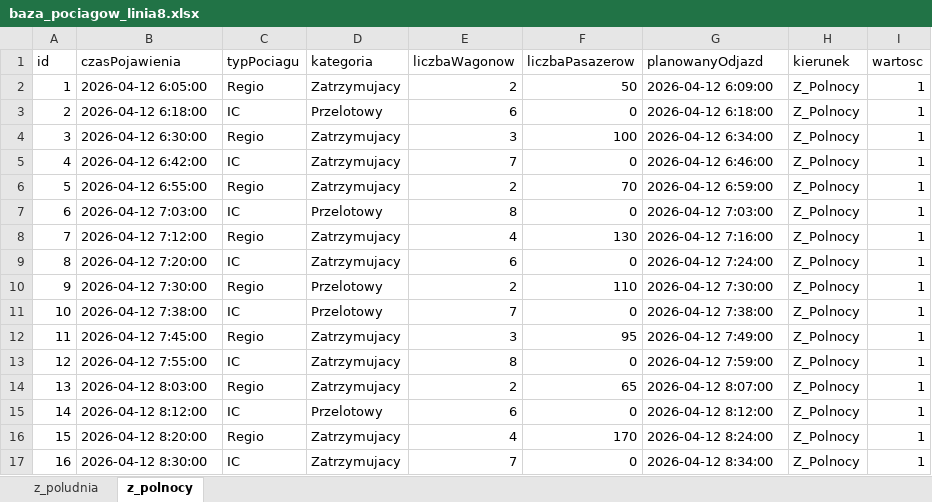
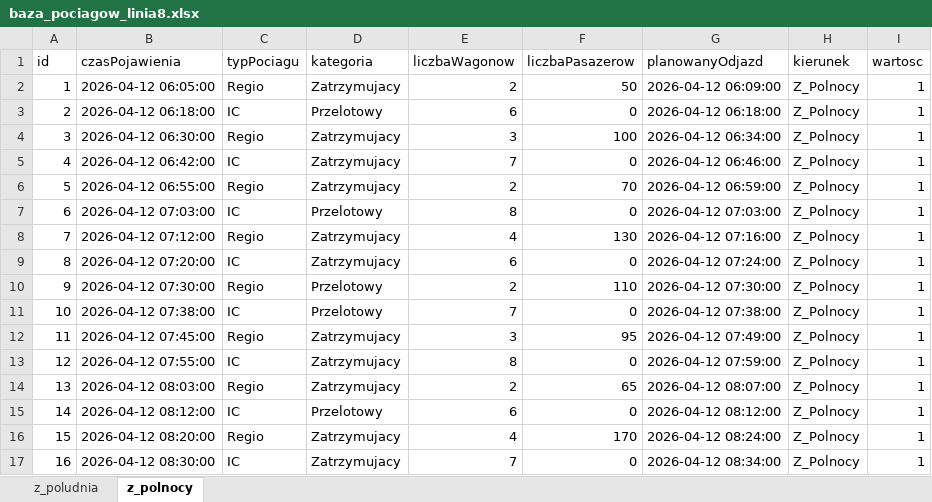
Before and after one commit to PatrykGubala/RailStationSimulation, an Excel workbook: baza_pociagow_linia8.xlsx, sheet z_polnocy, drawn as a sheet; only a part is shown; values as stored, in another font and other column widths than the file's, no cell formats; the diff covers the shown part only; the diff names each change by its address in the sheet, - before the commit and + after, or states it on an @@ line.

```diff
--- a/baza_pociagow_linia8.xlsx (sheet z_polnocy)
+++ b/baza_pociagow_linia8.xlsx (sheet z_polnocy)
-B2 (czasPojawienia): 2026-04-12 6:05:00
+B2 (czasPojawienia): 2026-04-12 06:05:00
-G2 (planowanyOdjazd): 2026-04-12 6:09:00
+G2 (planowanyOdjazd): 2026-04-12 06:09:00
-B3 (czasPojawienia): 2026-04-12 6:18:00
+B3 (czasPojawienia): 2026-04-12 06:18:00
-G3 (planowanyOdjazd): 2026-04-12 6:18:00
+G3 (planowanyOdjazd): 2026-04-12 06:18:00
-B4 (czasPojawienia): 2026-04-12 6:30:00
+B4 (czasPojawienia): 2026-04-12 06:30:00
-G4 (planowanyOdjazd): 2026-04-12 6:34:00
+G4 (planowanyOdjazd): 2026-04-12 06:34:00
-B5 (czasPojawienia): 2026-04-12 6:42:00
+B5 (czasPojawienia): 2026-04-12 06:42:00
-G5 (planowanyOdjazd): 2026-04-12 6:46:00
+G5 (planowanyOdjazd): 2026-04-12 06:46:00
-B6 (czasPojawienia): 2026-04-12 6:55:00
+B6 (czasPojawienia): 2026-04-12 06:55:00
-G6 (planowanyOdjazd): 2026-04-12 6:59:00
+G6 (planowanyOdjazd): 2026-04-12 06:59:00
-B7 (czasPojawienia): 2026-04-12 7:03:00
+B7 (czasPojawienia): 2026-04-12 07:03:00
-G7 (planowanyOdjazd): 2026-04-12 7:03:00
+G7 (planowanyOdjazd): 2026-04-12 07:03:00
-B8 (czasPojawienia): 2026-04-12 7:12:00
+B8 (czasPojawienia): 2026-04-12 07:12:00
-G8 (planowanyOdjazd): 2026-04-12 7:16:00
+G8 (planowanyOdjazd): 2026-04-12 07:16:00
-B9 (czasPojawienia): 2026-04-12 7:20:00
+B9 (czasPojawienia): 2026-04-12 07:20:00
-G9 (planowanyOdjazd): 2026-04-12 7:24:00
+G9 (planowanyOdjazd): 2026-04-12 07:24:00
-B10 (czasPojawienia): 2026-04-12 7:30:00
+B10 (czasPojawienia): 2026-04-12 07:30:00
-G10 (planowanyOdjazd): 2026-04-12 7:30:00
+G10 (planowanyOdjazd): 2026-04-12 07:30:00
-B11 (czasPojawienia): 2026-04-12 7:38:00
+B11 (czasPojawienia): 2026-04-12 07:38:00
-G11 (planowanyOdjazd): 2026-04-12 7:38:00
+G11 (planowanyOdjazd): 2026-04-12 07:38:00
-B12 (czasPojawienia): 2026-04-12 7:45:00
+B12 (czasPojawienia): 2026-04-12 07:45:00
-G12 (planowanyOdjazd): 2026-04-12 7:49:00
+G12 (planowanyOdjazd): 2026-04-12 07:49:00
-B13 (czasPojawienia): 2026-04-12 7:55:00
+B13 (czasPojawienia): 2026-04-12 07:55:00
-G13 (planowanyOdjazd): 2026-04-12 7:59:00
+G13 (planowanyOdjazd): 2026-04-12 07:59:00
-B14 (czasPojawienia): 2026-04-12 8:03:00
+B14 (czasPojawienia): 2026-04-12 08:03:00
-G14 (planowanyOdjazd): 2026-04-12 8:07:00
+G14 (planowanyOdjazd): 2026-04-12 08:07:00
-B15 (czasPojawienia): 2026-04-12 8:12:00
+B15 (czasPojawienia): 2026-04-12 08:12:00
-G15 (planowanyOdjazd): 2026-04-12 8:12:00
+G15 (planowanyOdjazd): 2026-04-12 08:12:00
-B16 (czasPojawienia): 2026-04-12 8:20:00
+B16 (czasPojawienia): 2026-04-12 08:20:00
-G16 (planowanyOdjazd): 2026-04-12 8:24:00
+G16 (planowanyOdjazd): 2026-04-12 08:24:00
-B17 (czasPojawienia): 2026-04-12 8:30:00
+B17 (czasPojawienia): 2026-04-12 08:30:00
-G17 (planowanyOdjazd): 2026-04-12 8:34:00
+G17 (planowanyOdjazd): 2026-04-12 08:34:00
```
Also changed, not shown: 11 added rows and 10 edited cells elsewhere in this sheet, sheet z_poludnia, cell formats, baza_pociagow_linia73.xlsx, 4 other files.
